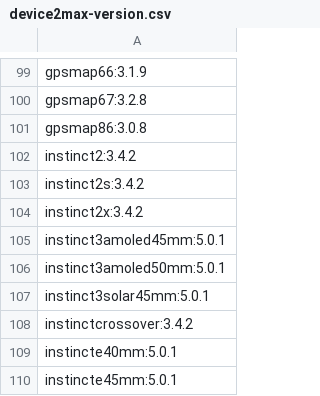
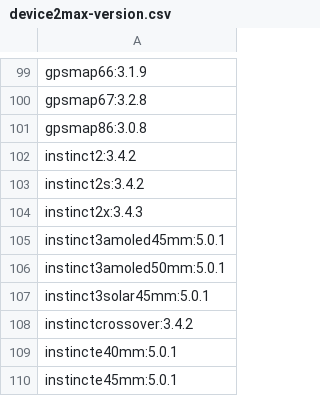
Before and after one commit to flocsy/garmin-dev-tools, a CSV file: csv/device2max-version.csv, drawn as a sheet; only a part is shown, gaps mark what is left out.

Commit message:
instinct2x 3.4.3

```diff
--- a/csv/device2max-version.csv
+++ b/csv/device2max-version.csv
@@ -103,3 +103,3 @@ instinct2:3.4.2
 instinct2s:3.4.2
-instinct2x:3.4.2
+instinct2x:3.4.3
 instinct3amoled45mm:5.0.1
```
Also changed, not shown: csv/max-version2devices.csv.
